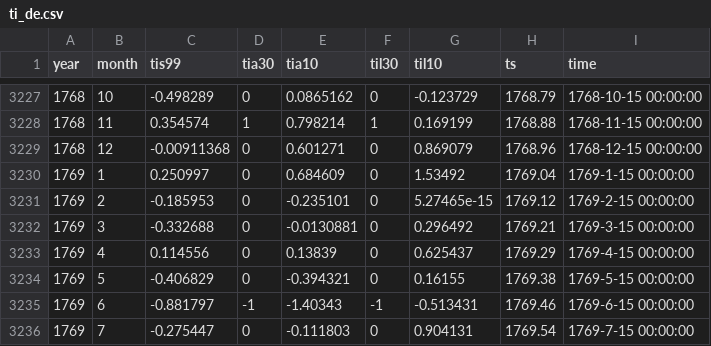
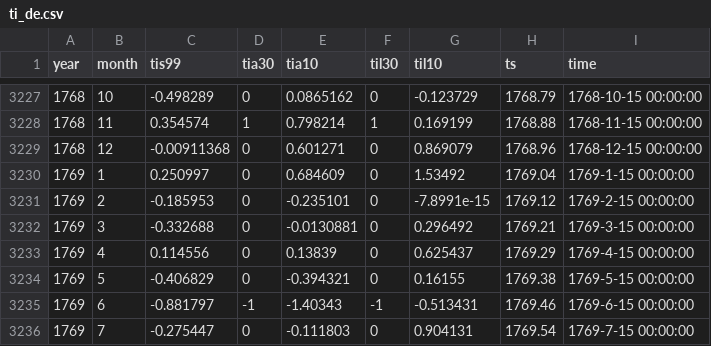
Before and after one commit to climdata/dwdTI, a CSV file: csv/ti_de.csv, drawn as a sheet; only a part is shown, gaps mark what is left out.

Commit message:
Commit from GitHub Actions (docker_action:0.0)

```diff
--- a/csv/ti_de.csv
+++ b/csv/ti_de.csv
@@ -3230,3 +3230,3 @@
 1769,1,0.250997,0,0.684609,0,1.53492,1769.04,"1769-1-15 00:00:00"
-1769,2,-0.185953,0,-0.235101,0,5.27465e-15,1769.12,"1769-2-15 00:00:00"
+1769,2,-0.185953,0,-0.235101,0,-7.8991e-15,1769.12,"1769-2-15 00:00:00"
 1769,3,-0.332688,0,-0.0130881,0,0.296492,1769.21,"1769-3-15 00:00:00"
```
